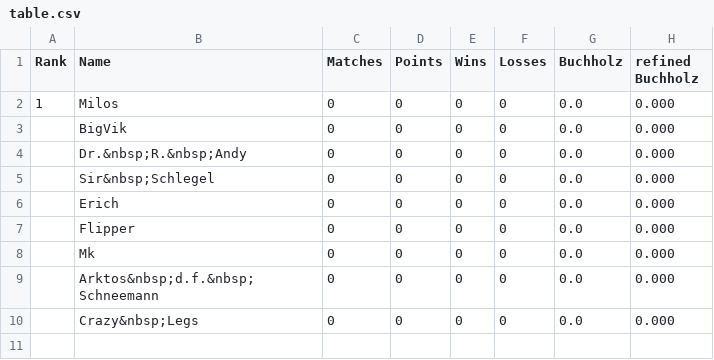
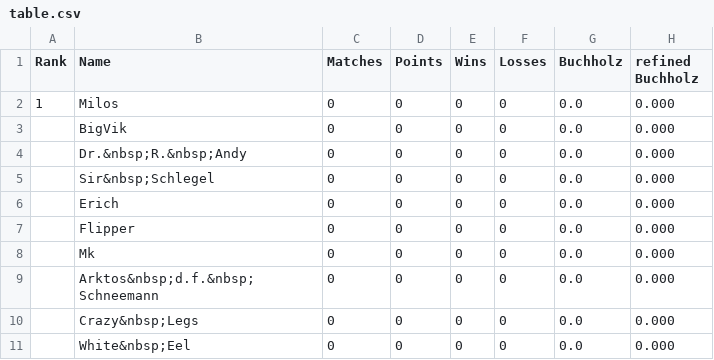
Before and after one commit to flunkypiraten/flunkypiraten.github.io, a CSV file: _data/table.csv, drawn as a sheet; the diff names each change by its address in the sheet, - before the commit and + after, or states it on an @@ line.

Commit message:
update table data

```diff
--- a/_data/table.csv
+++ b/_data/table.csv
+row 11:  | White&nbsp;Eel | 0 | 0 | 0 | 0 | 0.0 | 0.000
```
